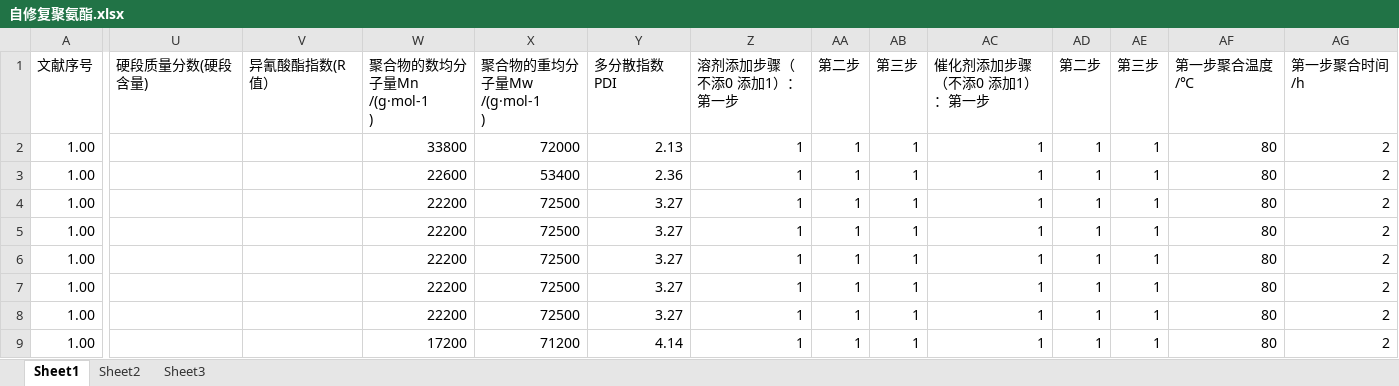
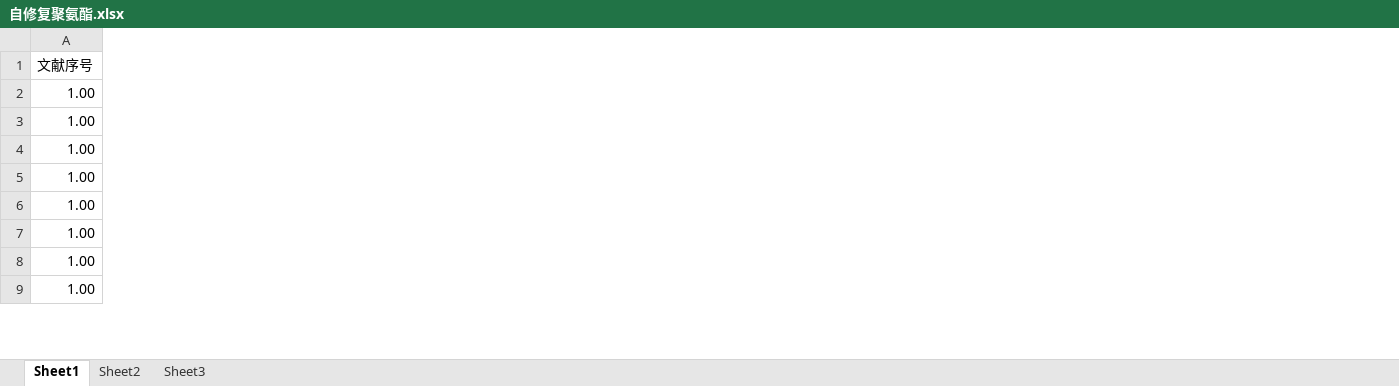
Before and after one commit to qixinke/Magweb, an Excel workbook: 自修复聚氨酯.xlsx, sheet Sheet1, drawn as a sheet; only a part is shown, gaps mark what is left out; values as stored, in another font and other column widths than the file's, no borders; charts and pictures not drawn; the diff covers the shown part only; the diff names each change by its address in the sheet, - before the commit and + after, or states it on an @@ line.

```diff
--- a/自修复聚氨酯.xlsx (sheet Sheet1)
+++ b/自修复聚氨酯.xlsx (sheet Sheet1)
-column U (硬段质量分数(硬段含量)), empty
-column V (异氰酸酯指数(R值）), empty
-column W (聚合物的数均分子量Mn /(g·mol-1 )), rows 2-9: 33800 | 22600 | 22200 | 22200 | 22200 | 22200 | 22200 | 17200
-column X (聚合物的重均分子量Mw /(g·mol-1 )), rows 2-9: 72000 | 53400 | 72500 | 72500 | 72500 | 72500 | 72500 | 71200
-column Y (多分散指数PDI), rows 2-9: 2.13 | 2.36 | 3.27 | 3.27 | 3.27 | 3.27 | 3.27 | 4.14
-column Z (溶剂添加步骤（不添0 添加1）：第一步), rows 2-9: all 1
-column AA (第二步), rows 2-9: all 1
-column AB (第三步), rows 2-9: all 1
-column AC (催化剂添加步骤（不添0 添加1）：第一步), rows 2-9: all 1
-column AD (第二步), rows 2-9: all 1
-column AE (第三步), rows 2-9: all 1
-column AF (第一步聚合温度/℃), rows 2-9: all 80
-column AG (第一步聚合时间/h), rows 2-9: all 2
```
Also changed, not shown: 22 removed columns elsewhere in this sheet, charts or pictures, 8 other files.
